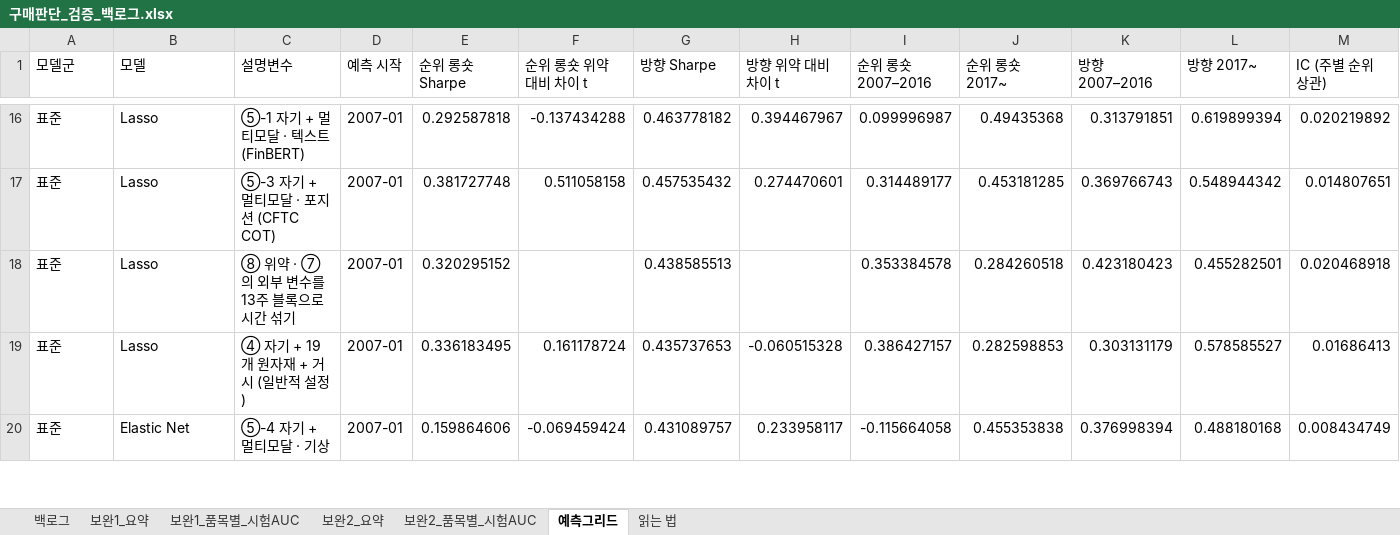
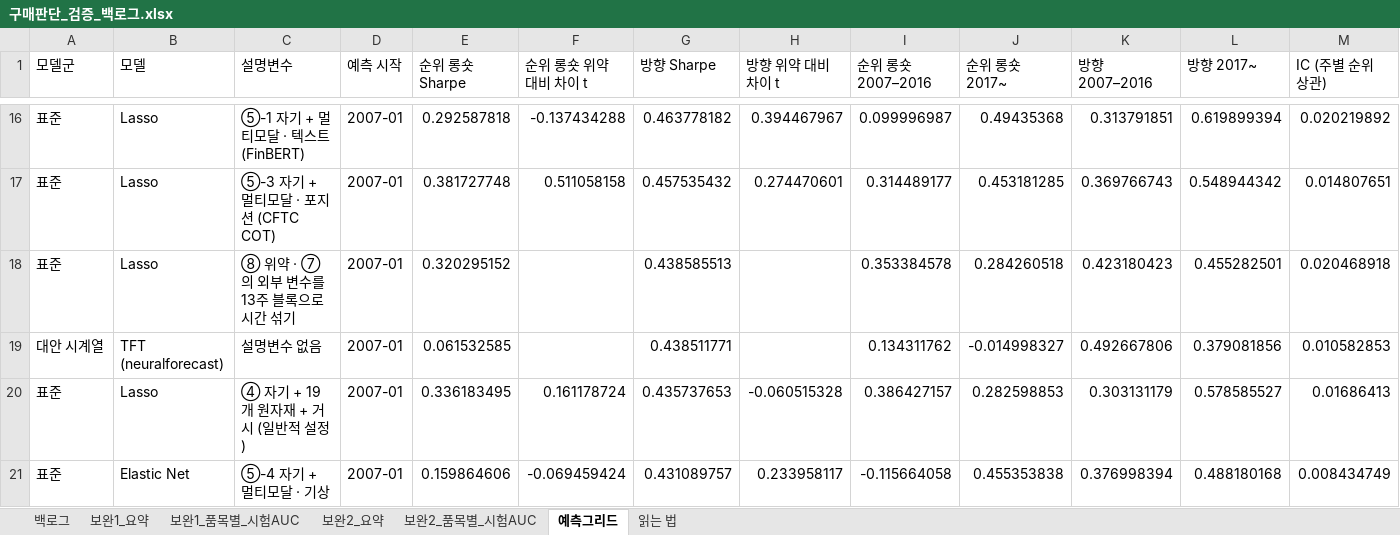
Before and after one commit to grainchobo-alt/commodity-analytics-lab, an Excel workbook: docs/구매판단_검증_백로그.xlsx, sheet 예측그리드, drawn as a sheet; only a part is shown, gaps mark what is left out; values as stored, in another font and other column widths than the file's, no borders; the diff covers the shown part only; the diff names each change by its address in the sheet, - before the commit and + after, or states it on an @@ line.

```diff
--- a/docs/구매판단_검증_백로그.xlsx (sheet 예측그리드)
+++ b/docs/구매판단_검증_백로그.xlsx (sheet 예측그리드)
+row 19: 대안 시계열 | TFT (neuralforecast) | 설명변수 없음 | 2007-01 | 0.061532585 |  | 0.438511771 |  | 0.134311762 | -0.014998327 | 0.492667806 | 0.379081856 | 0.010582853
```
Also changed, not shown: 8 added rows and 4 moved rows elsewhere in this sheet, 6 other files.
